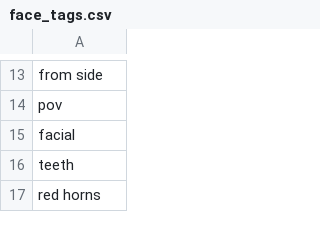
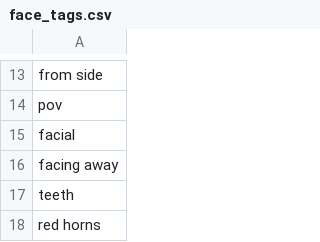
Before and after one commit to DEX-1101/x1111, a CSV file: face_tags.csv, drawn as a sheet; only a part is shown, gaps mark what is left out.

Commit message:
Update face_tags.csv

```diff
--- a/face_tags.csv
+++ b/face_tags.csv
@@ -15,2 +15,3 @@ pov
 facial
+facing away
 teeth
```
